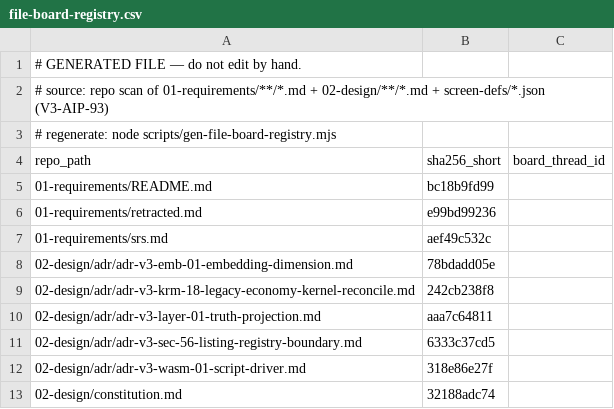
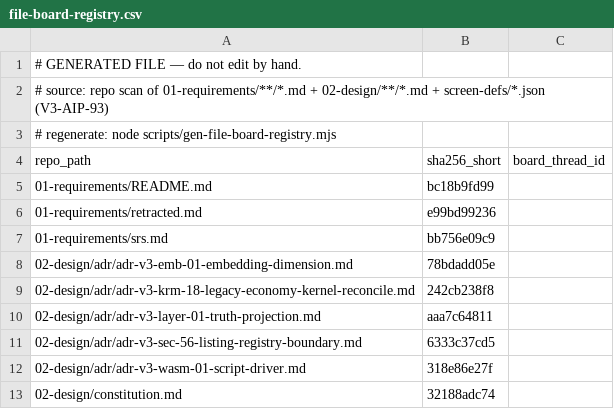
Before and after one commit to itherculeslaboratory-cyber/it-hercules-laboratory_ver3, a CSV file: 04-traceability/file-board-registry.csv, drawn as a sheet; only a part is shown.

```diff
--- a/04-traceability/file-board-registry.csv
+++ b/04-traceability/file-board-registry.csv
@@ -6,3 +6,3 @@
 "01-requirements/retracted.md","e99bd99236",""
-"01-requirements/srs.md","aef49c532c",""
+"01-requirements/srs.md","bb756e09c9",""
 "02-design/adr/adr-v3-emb-01-embedding-dimension.md","78bdadd05e",""
```
